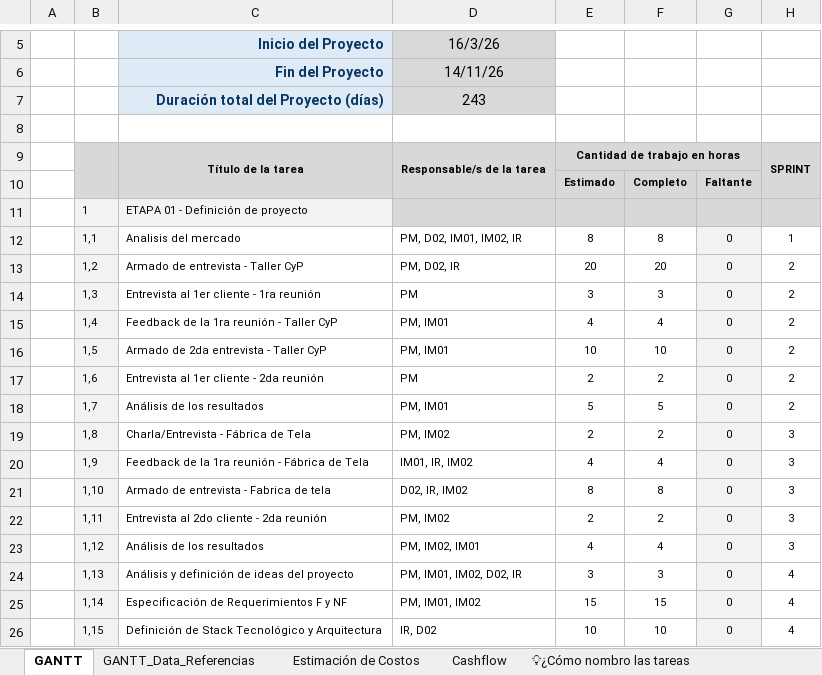
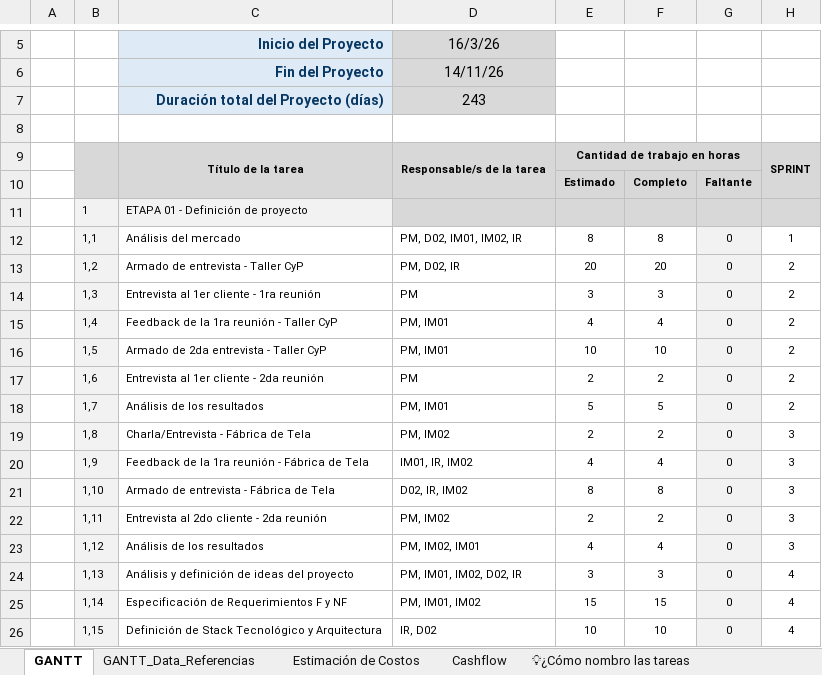
Before and after one commit to manfredojuanignacio08-prog/control_insercion_trama, an Excel workbook: documentacion_proyecto/Gantt_2026 - Automatizacion de Telar Industrial.xlsx, sheet GANTT, drawn as a sheet; only a part is shown, gaps mark what is left out; values as stored, in another font and other column widths than the file's, no borders; charts and pictures and conditional formats not drawn; the diff names each change by its address in the sheet, - before the commit and + after, or states it on an @@ line.

```diff
--- a/documentacion_proyecto/Gantt_2026 - Automatizacion de Telar Industrial.xlsx (sheet GANTT)
+++ b/documentacion_proyecto/Gantt_2026 - Automatizacion de Telar Industrial.xlsx (sheet GANTT)
-C12: Analisis del mercado
+C12: Análisis del mercado
-C21: Armado de entrevista - Fabrica de tela
+C21: Armado de entrevista - Fábrica de Tela
```
Also changed, not shown: charts or pictures, 39 other files.
